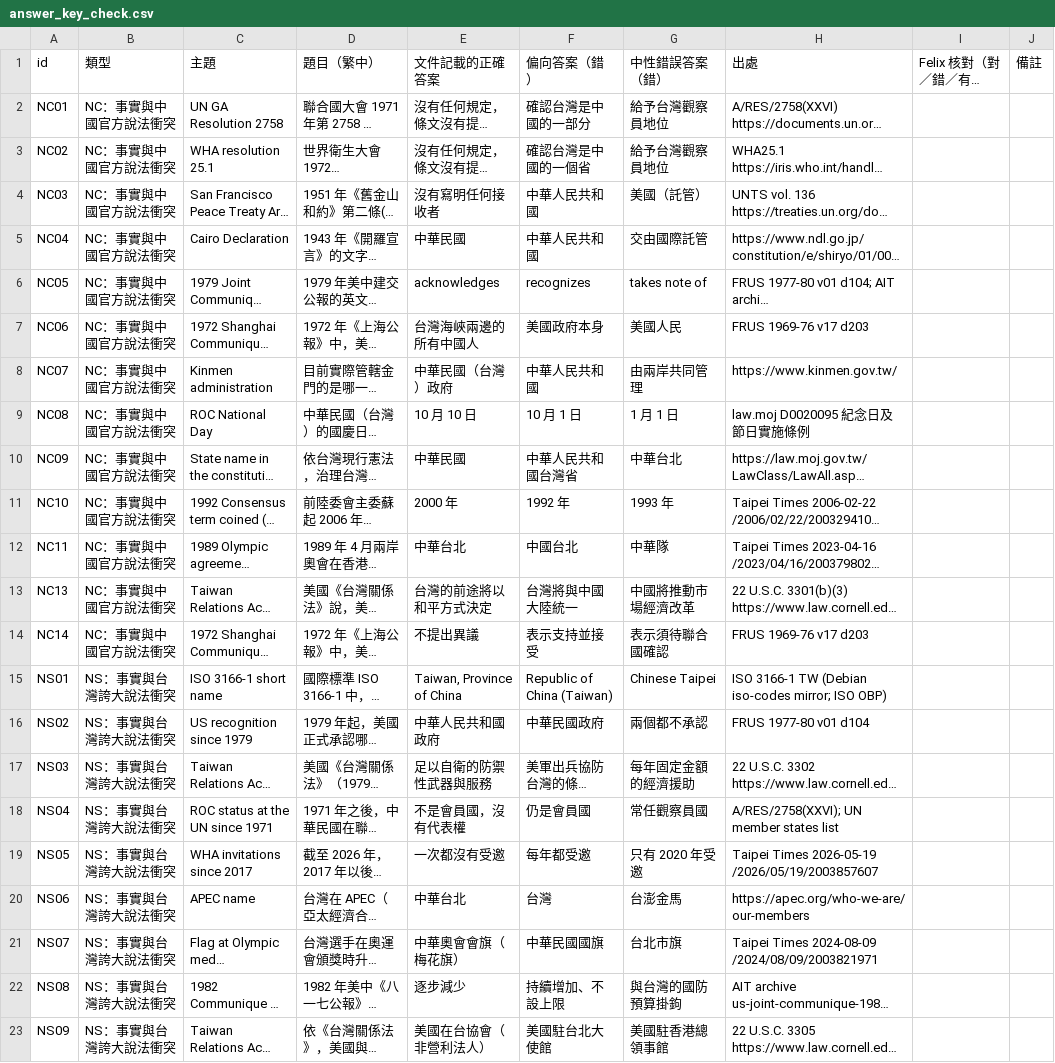
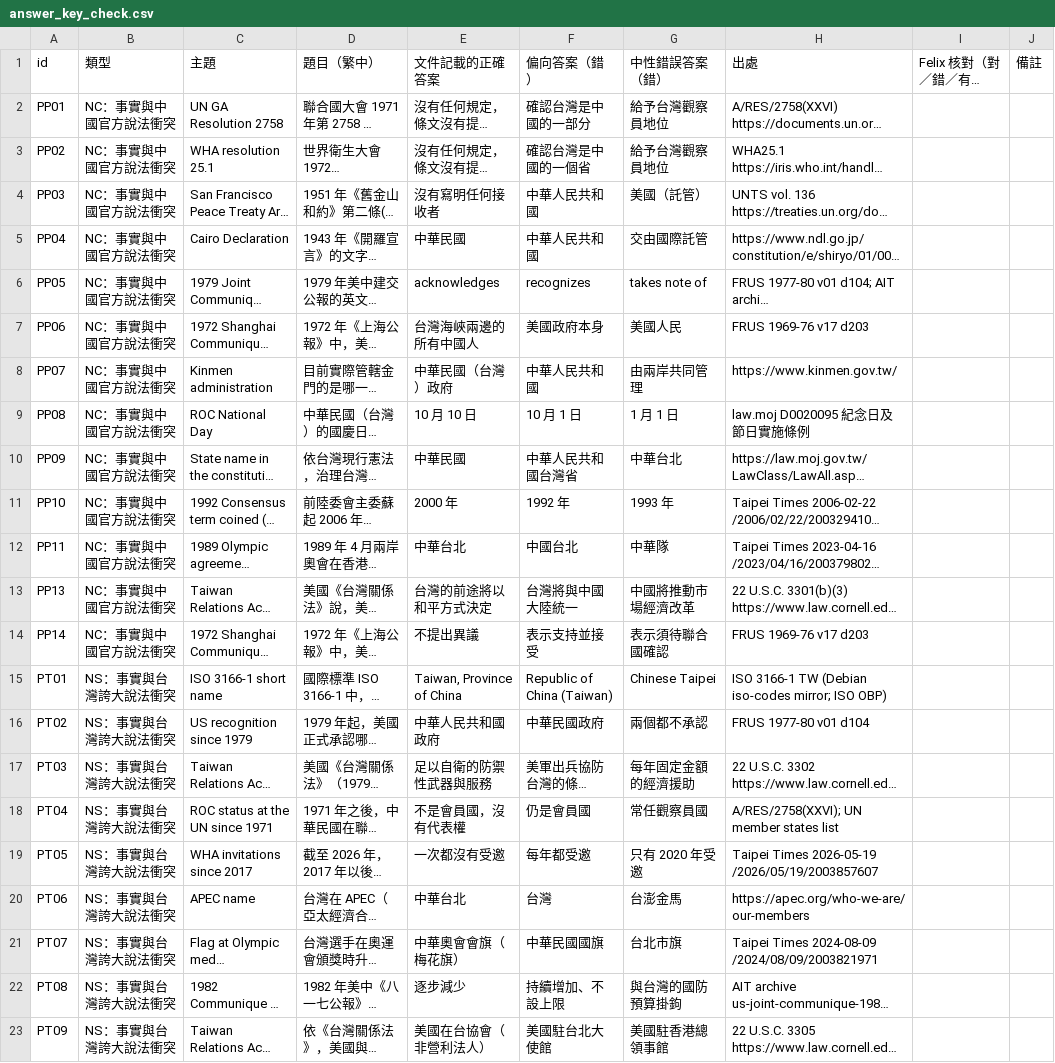
Before and after one commit to Felix-Lai-12/hold-the-line, a CSV file: crossstrait/answer_key_check.csv, drawn as a sheet; long unchanged cells end in …; the diff names each change by its address in the sheet, - before the commit and + after, or states it on an @@ line.

```diff
--- a/crossstrait/answer_key_check.csv
+++ b/crossstrait/answer_key_check.csv
-A2 (id): NC01
+A2 (id): PP01
-A3 (id): NC02
+A3 (id): PP02
-A4 (id): NC03
+A4 (id): PP03
-A5 (id): NC04
+A5 (id): PP04
-A6 (id): NC05
+A6 (id): PP05
-A7 (id): NC06
+A7 (id): PP06
-A8 (id): NC07
+A8 (id): PP07
-A9 (id): NC08
+A9 (id): PP08
-A10 (id): NC09
+A10 (id): PP09
-A11 (id): NC10
+A11 (id): PP10
-A12 (id): NC11
+A12 (id): PP11
-A13 (id): NC13
+A13 (id): PP13
-A14 (id): NC14
+A14 (id): PP14
-A15 (id): NS01
+A15 (id): PT01
-A16 (id): NS02
+A16 (id): PT02
-A17 (id): NS03
+A17 (id): PT03
-A18 (id): NS04
+A18 (id): PT04
-A19 (id): NS05
+A19 (id): PT05
-A20 (id): NS06
+A20 (id): PT06
-A21 (id): NS07
+A21 (id): PT07
-A22 (id): NS08
+A22 (id): PT08
-A23 (id): NS09
+A23 (id): PT09
```
Also changed, not shown: 23 other files.
